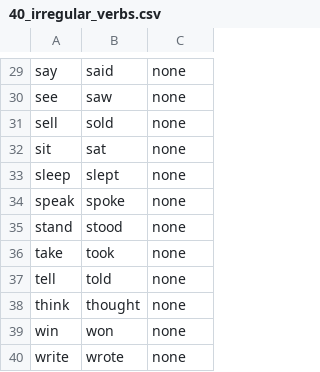
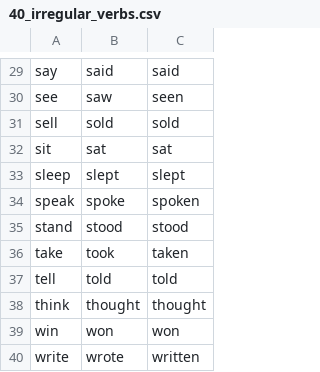
Before and after one commit to Ansebi/Training, a CSV file: materials/40_irregular_verbs.csv, drawn as a sheet; only a part is shown, gaps mark what is left out; the diff covers the shown part only; the diff names each change by its address in the sheet, - before the commit and + after, or states it on an @@ line.

```diff
--- a/materials/40_irregular_verbs.csv
+++ b/materials/40_irregular_verbs.csv
-C29: none
+C29: said
-C30: none
+C30: seen
-C31: none
+C31: sold
-C32: none
+C32: sat
-C33: none
+C33: slept
-C34: none
+C34: spoken
-C35: none
+C35: stood
-C36: none
+C36: taken
-C37: none
+C37: told
-C38: none
+C38: thought
-C39: none
+C39: won
-C40: none
+C40: written
```
Also changed, not shown: 28 edited cells elsewhere in this file, data_Anton.csv, 8 other files.
